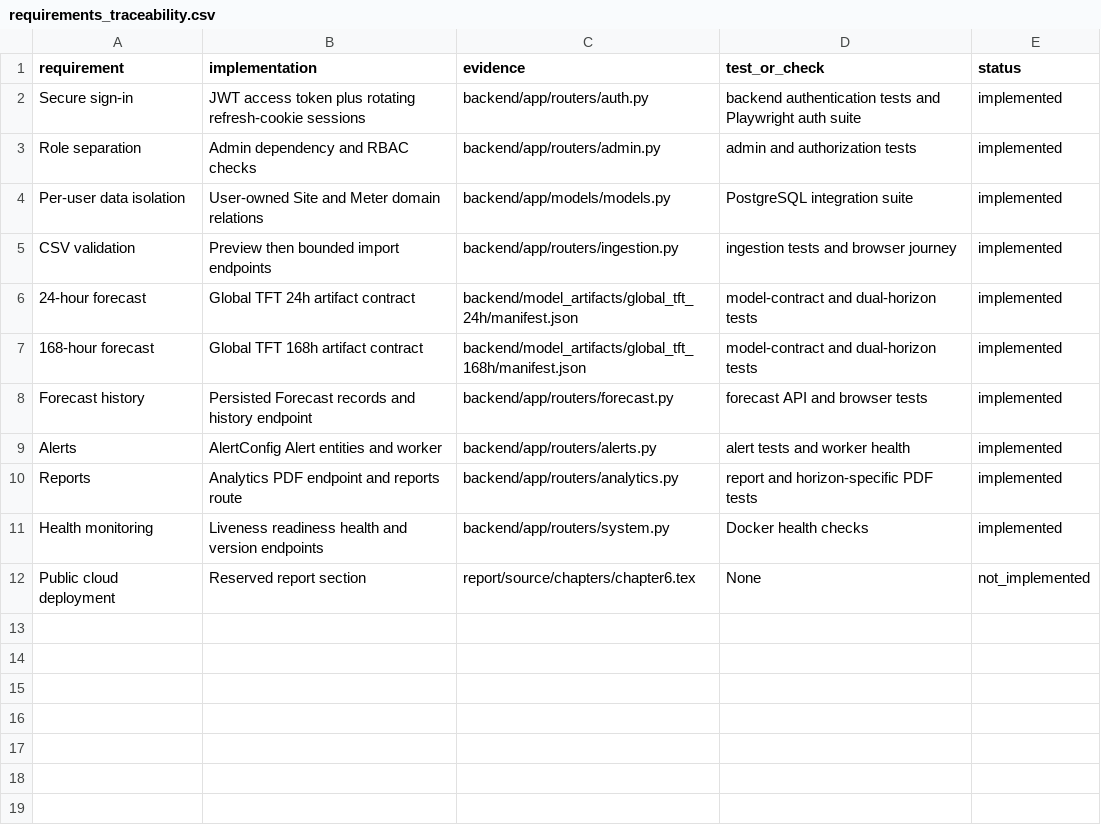
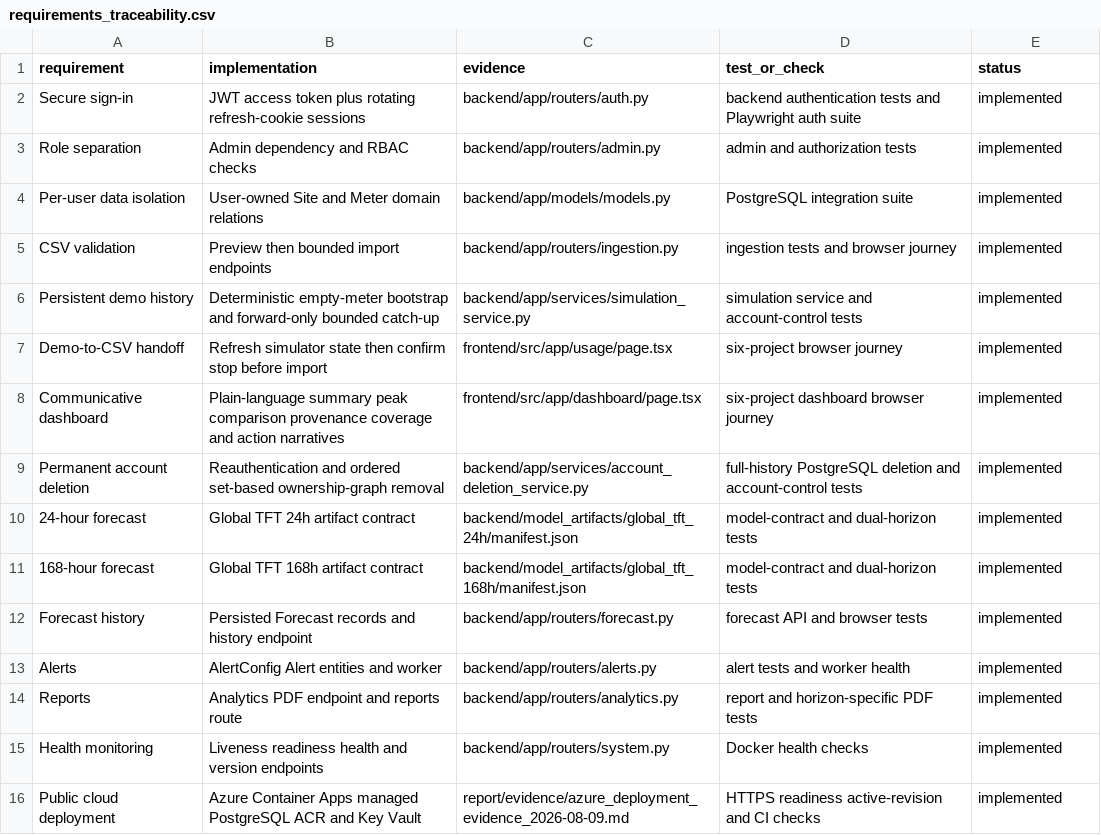
Before and after one commit to BR1WA/energy-forecast-platform, a CSV file: report/evidence/requirements_traceability.csv, drawn as a sheet.

Commit message:
docs: refresh deployed product evidence

```diff
--- a/report/evidence/requirements_traceability.csv
+++ b/report/evidence/requirements_traceability.csv
@@ -5,2 +5,6 @@ Per-user data isolation,User-owned Site and Meter domain relations,backend/app/m
 CSV validation,Preview then bounded import endpoints,backend/app/routers/ingestion.py,ingestion tests and browser journey,implemented
+Persistent demo history,Deterministic empty-meter bootstrap and forward-only bounded catch-up,backend/app/services/simulation_service.py,simulation service and account-control tests,implemented
+Demo-to-CSV handoff,Refresh simulator state then confirm stop before import,frontend/src/app/usage/page.tsx,six-project browser journey,implemented
+Communicative dashboard,Plain-language summary peak comparison provenance coverage and action narratives,frontend/src/app/dashboard/page.tsx,six-project dashboard browser journey,implemented
+Permanent account deletion,Reauthentication and ordered set-based ownership-graph removal,backend/app/services/account_deletion_service.py,full-history PostgreSQL deletion and account-control tests,implemented
 24-hour forecast,Global TFT 24h artifact contract,backend/model_artifacts/global_tft_24h/manifest.json,model-contract and dual-horizon tests,implemented
@@ -11,2 +15,2 @@ Reports,Analytics PDF endpoint and reports route,backend/app/routers/analytics.p
 Health monitoring,Liveness readiness health and version endpoints,backend/app/routers/system.py,Docker health checks,implemented
-Public cloud deployment,Reserved report section,report/source/chapters/chapter6.tex,None,not_implemented
+Public cloud deployment,Azure Container Apps managed PostgreSQL ACR and Key Vault,report/evidence/azure_deployment_evidence_2026-08-09.md,HTTPS readiness active-revision and CI checks,implemented
```
Also changed, not shown: report/evidence/commit_timeline.csv, report/evidence/test_evidence_summary.csv, 2 other files.
